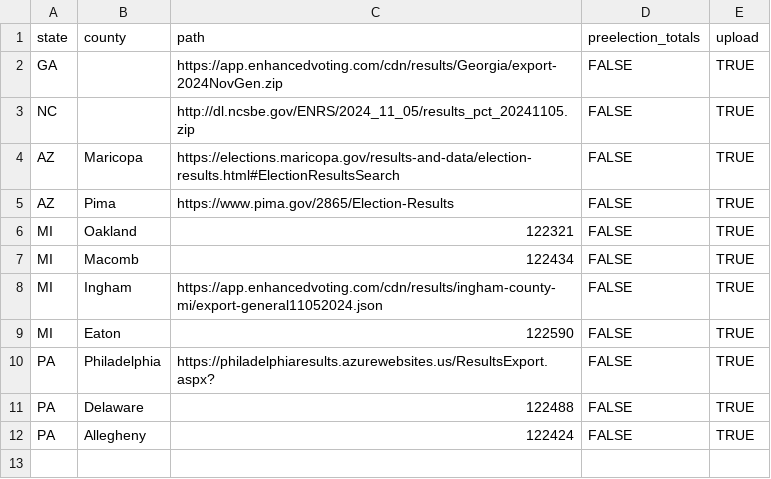
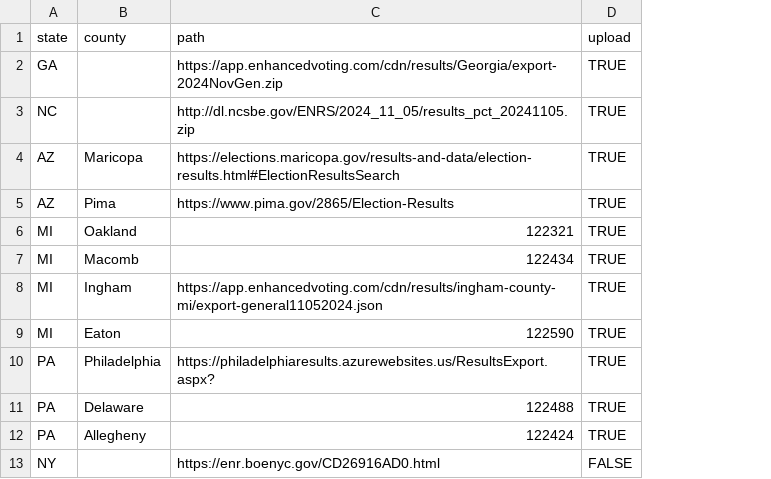
Before and after one commit to TeamStewart/cbs-enr, a CSV file: data/metadata.csv, drawn as a sheet; removed rows and columns are numbered as before the commit, all else as after; the diff names each change by its address in the sheet, - before the commit and + after, or states it on an @@ line.

```diff
--- a/data/metadata.csv
+++ b/data/metadata.csv
-column D (preelection_totals), rows 2-12: all FALSE
+row 13: NY |  | https://enr.boenyc.gov/CD26916AD0.html | FALSE
```
Also changed, not shown: 3 other files.
